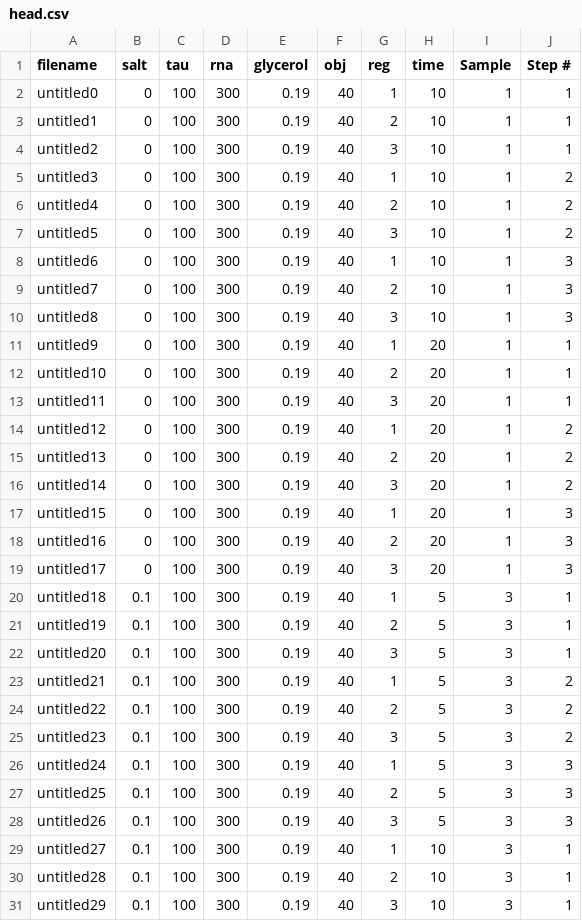
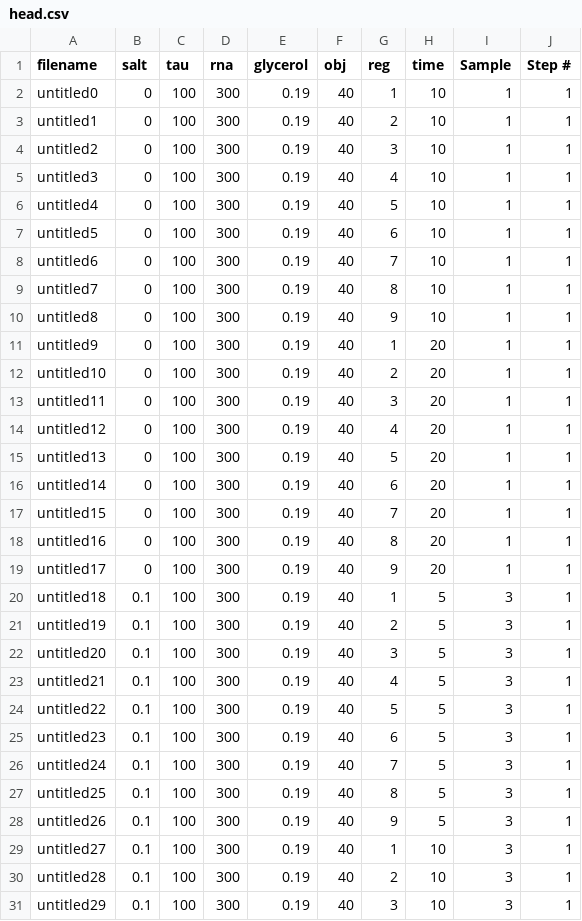
Before and after one commit to yanxianUCSB/DropletAnalysis, a CSV file: head.csv, drawn as a sheet; only a part is shown; the diff covers the shown part only.

```diff
--- a/head.csv
+++ b/head.csv
@@ -4,8 +4,8 @@ untitled1,0,100,300,0.19,40,2,10,1,1
 untitled2,0,100,300,0.19,40,3,10,1,1
-untitled3,0,100,300,0.19,40,1,10,1,2
-untitled4,0,100,300,0.19,40,2,10,1,2
-untitled5,0,100,300,0.19,40,3,10,1,2
-untitled6,0,100,300,0.19,40,1,10,1,3
-untitled7,0,100,300,0.19,40,2,10,1,3
-untitled8,0,100,300,0.19,40,3,10,1,3
+untitled3,0,100,300,0.19,40,4,10,1,1
+untitled4,0,100,300,0.19,40,5,10,1,1
+untitled5,0,100,300,0.19,40,6,10,1,1
+untitled6,0,100,300,0.19,40,7,10,1,1
+untitled7,0,100,300,0.19,40,8,10,1,1
+untitled8,0,100,300,0.19,40,9,10,1,1
 untitled9,0,100,300,0.19,40,1,20,1,1
@@ -13,8 +13,8 @@ untitled10,0,100,300,0.19,40,2,20,1,1
 untitled11,0,100,300,0.19,40,3,20,1,1
-untitled12,0,100,300,0.19,40,1,20,1,2
-untitled13,0,100,300,0.19,40,2,20,1,2
-untitled14,0,100,300,0.19,40,3,20,1,2
-untitled15,0,100,300,0.19,40,1,20,1,3
-untitled16,0,100,300,0.19,40,2,20,1,3
-untitled17,0,100,300,0.19,40,3,20,1,3
+untitled12,0,100,300,0.19,40,4,20,1,1
+untitled13,0,100,300,0.19,40,5,20,1,1
+untitled14,0,100,300,0.19,40,6,20,1,1
+untitled15,0,100,300,0.19,40,7,20,1,1
+untitled16,0,100,300,0.19,40,8,20,1,1
+untitled17,0,100,300,0.19,40,9,20,1,1
 untitled18,0.1,100,300,0.19,40,1,5,3,1
@@ -22,8 +22,8 @@ untitled19,0.1,100,300,0.19,40,2,5,3,1
 untitled20,0.1,100,300,0.19,40,3,5,3,1
-untitled21,0.1,100,300,0.19,40,1,5,3,2
-untitled22,0.1,100,300,0.19,40,2,5,3,2
-untitled23,0.1,100,300,0.19,40,3,5,3,2
-untitled24,0.1,100,300,0.19,40,1,5,3,3
-untitled25,0.1,100,300,0.19,40,2,5,3,3
-untitled26,0.1,100,300,0.19,40,3,5,3,3
+untitled21,0.1,100,300,0.19,40,4,5,3,1
+untitled22,0.1,100,300,0.19,40,5,5,3,1
+untitled23,0.1,100,300,0.19,40,6,5,3,1
+untitled24,0.1,100,300,0.19,40,7,5,3,1
+untitled25,0.1,100,300,0.19,40,8,5,3,1
+untitled26,0.1,100,300,0.19,40,9,5,3,1
 untitled27,0.1,100,300,0.19,40,1,10,3,1
```
Also changed, not shown: 102 edited cells elsewhere in this file, 7 other files.
